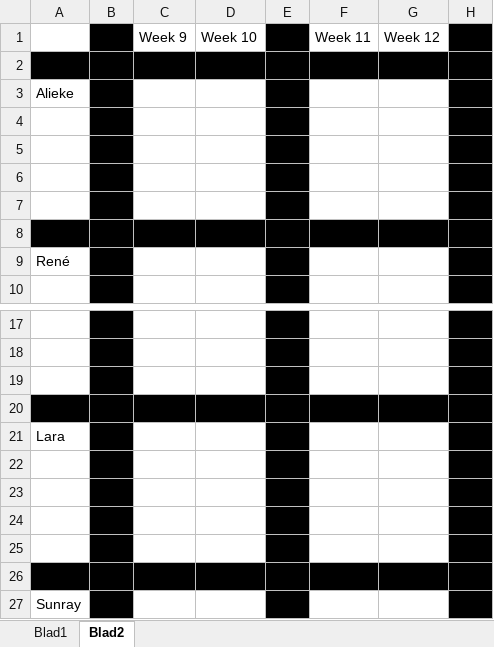
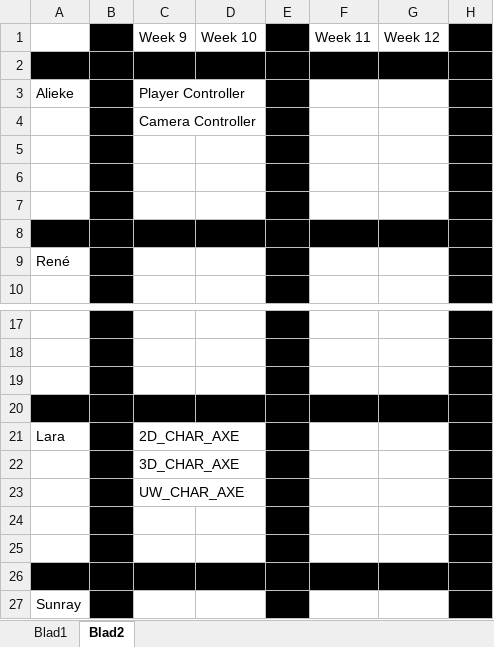
Before and after one commit to Fafanur/GameLab2, an Excel workbook: Documentatie/Gamelab_2_Planning.xlsx, sheet Blad2, drawn as a sheet; only a part is shown, gaps mark what is left out; values as stored, in another font and other column widths than the file's, no borders; the diff names each change by its address in the sheet, - before the commit and + after, or states it on an @@ line.

```diff
--- a/Documentatie/Gamelab_2_Planning.xlsx (sheet Blad2)
+++ b/Documentatie/Gamelab_2_Planning.xlsx (sheet Blad2)
-C3: (empty)
+C3: Player Controller
-C4: (empty)
+C4: Camera Controller
-C21: (empty)
+C21: 2D_CHAR_AXE
-C22: (empty)
+C22: 3D_CHAR_AXE
-C23: (empty)
+C23: UW_CHAR_AXE
```
Also changed, not shown: sheet Blad1, 12 other files.
